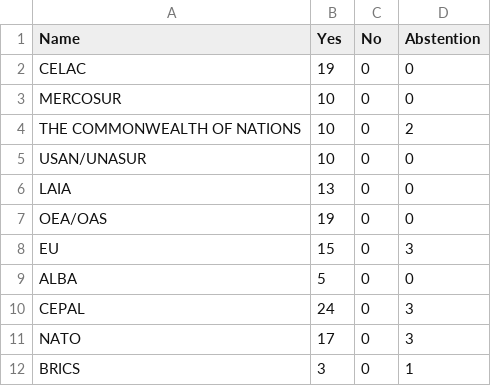
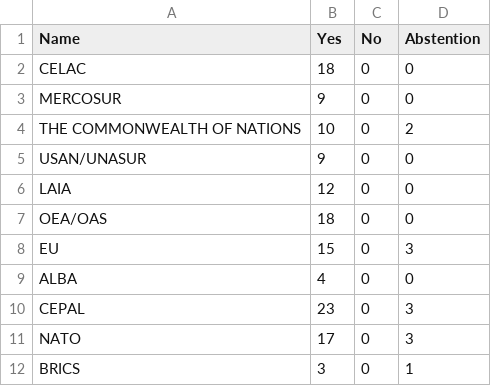
Before and after one commit to lszperling/masteruppsatsir, a CSV file: stats/19611127.csv, drawn as a sheet.

```diff
--- a/stats/19611127.csv
+++ b/stats/19611127.csv
@@ -1,11 +1,11 @@
 Name,Yes,No,Abstention
-CELAC ,19,0,0
-MERCOSUR ,10,0,0
+CELAC ,18,0,0
+MERCOSUR ,9,0,0
 THE COMMONWEALTH OF NATIONS  ,10,0,2
-USAN/UNASUR ,10,0,0
-LAIA ,13,0,0
-OEA/OAS ,19,0,0
+USAN/UNASUR ,9,0,0
+LAIA ,12,0,0
+OEA/OAS ,18,0,0
 EU ,15,0,3
-ALBA ,5,0,0
-CEPAL ,24,0,3
+ALBA ,4,0,0
+CEPAL ,23,0,3
 NATO ,17,0,3
```
Also changed, not shown: stats/19601214.csv, stats/19731214.csv, 22 other files.
